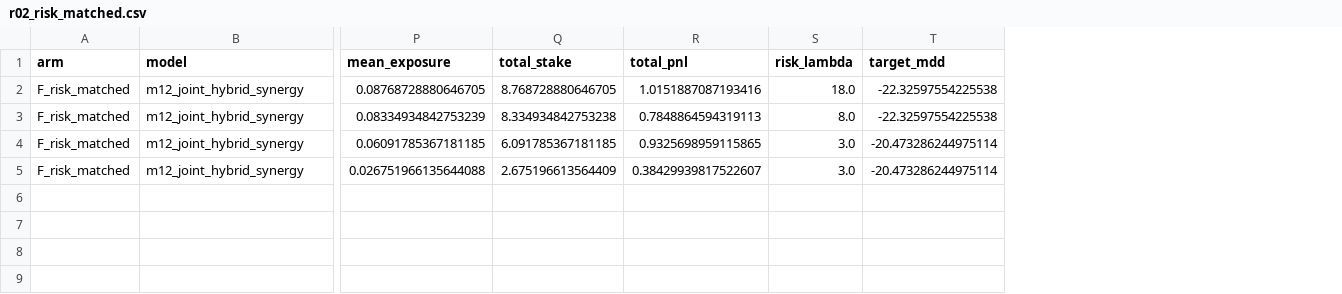
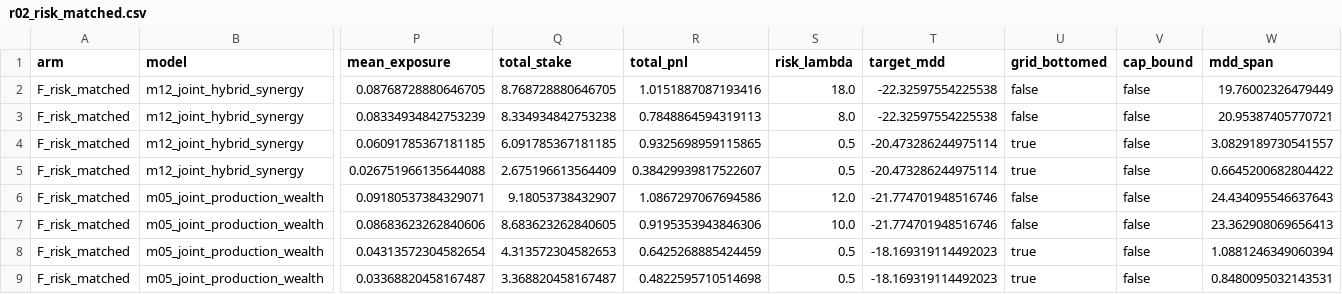
Before and after one commit to JamesZor/models_julia, a CSV file: current_development/calibration_generative_eda/results/r02_risk_matched.csv, drawn as a sheet; only a part is shown, gaps mark what is left out; rows hold the shown columns only; the diff names each change by its address in the sheet, - before the commit and + after, or states it on an @@ line.

```diff
--- a/current_development/calibration_generative_eda/results/r02_risk_matched.csv
+++ b/current_development/calibration_generative_eda/results/r02_risk_matched.csv
+column U (grid_bottomed), rows 2-5: false | false | true | true
+column V (cap_bound), rows 2-5: all false
+column W (mdd_span), rows 2-5: 19.76002326479449 | 20.95387405770721 | 3.0829189730541557 | 0.6645200682804422
-S4:S5 (risk_lambda): 3.0
+S4:S5 (risk_lambda): 0.5
+row 6: F_risk_matched | m05_joint_production_wealth | 0.09180537384329071 | 9.18053738432907 | 1.0867297067694586 | 12.0 | -21.774701948516746 | false | false | 24.434095546637643
+row 7: F_risk_matched | m05_joint_production_wealth | 0.08683623262840606 | 8.683623262840605 | 0.9195353943846306 | 10.0 | -21.774701948516746 | false | false | 23.362908069656413
+row 8: F_risk_matched | m05_joint_production_wealth | 0.04313572304582654 | 4.313572304582653 | 0.6425268885424459 | 0.5 | -18.169319114492023 | true | false | 1.0881246349060394
+row 9: F_risk_matched | m05_joint_production_wealth | 0.03368820458167487 | 3.368820458167487 | 0.4822595710514698 | 0.5 | -18.169319114492023 | true | false | 0.8480095032143531
```
Also changed, not shown: 1 other file.
